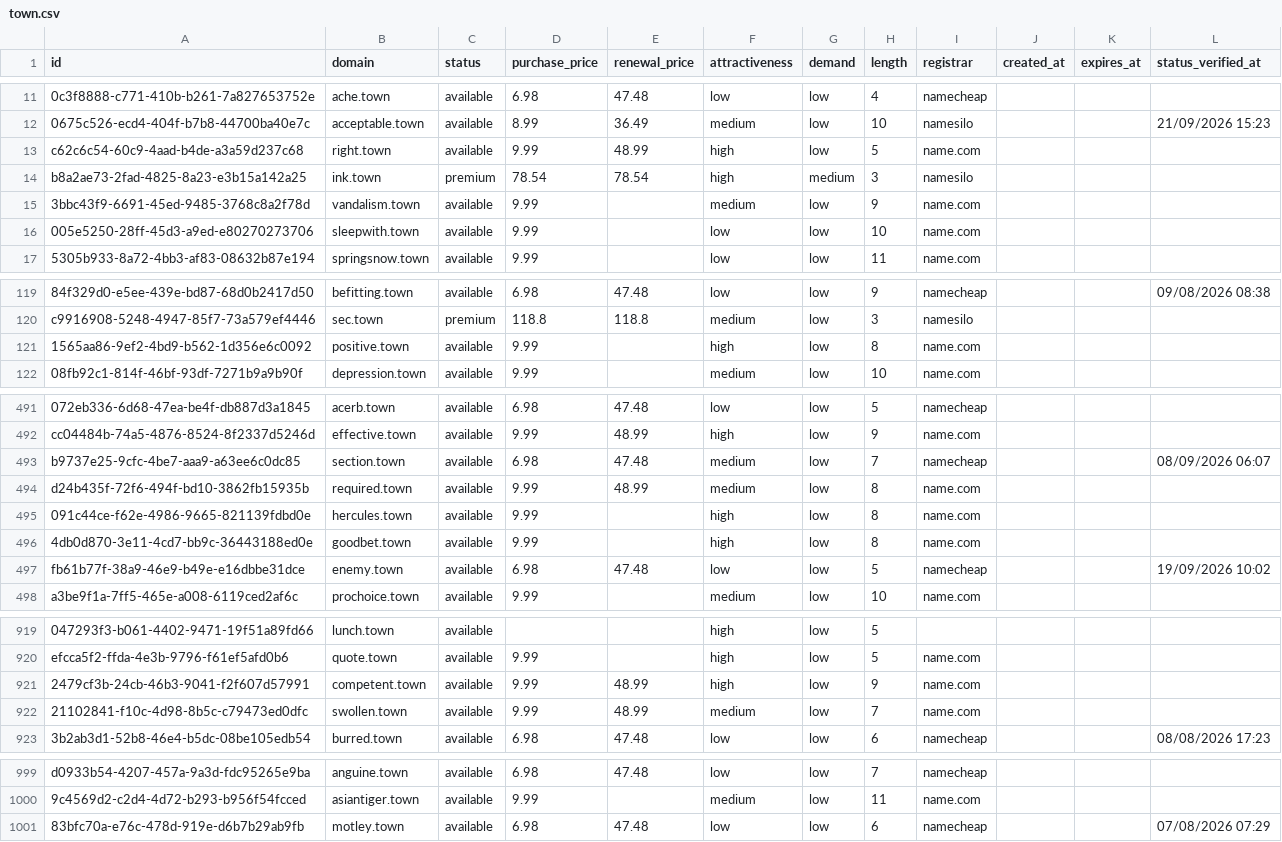
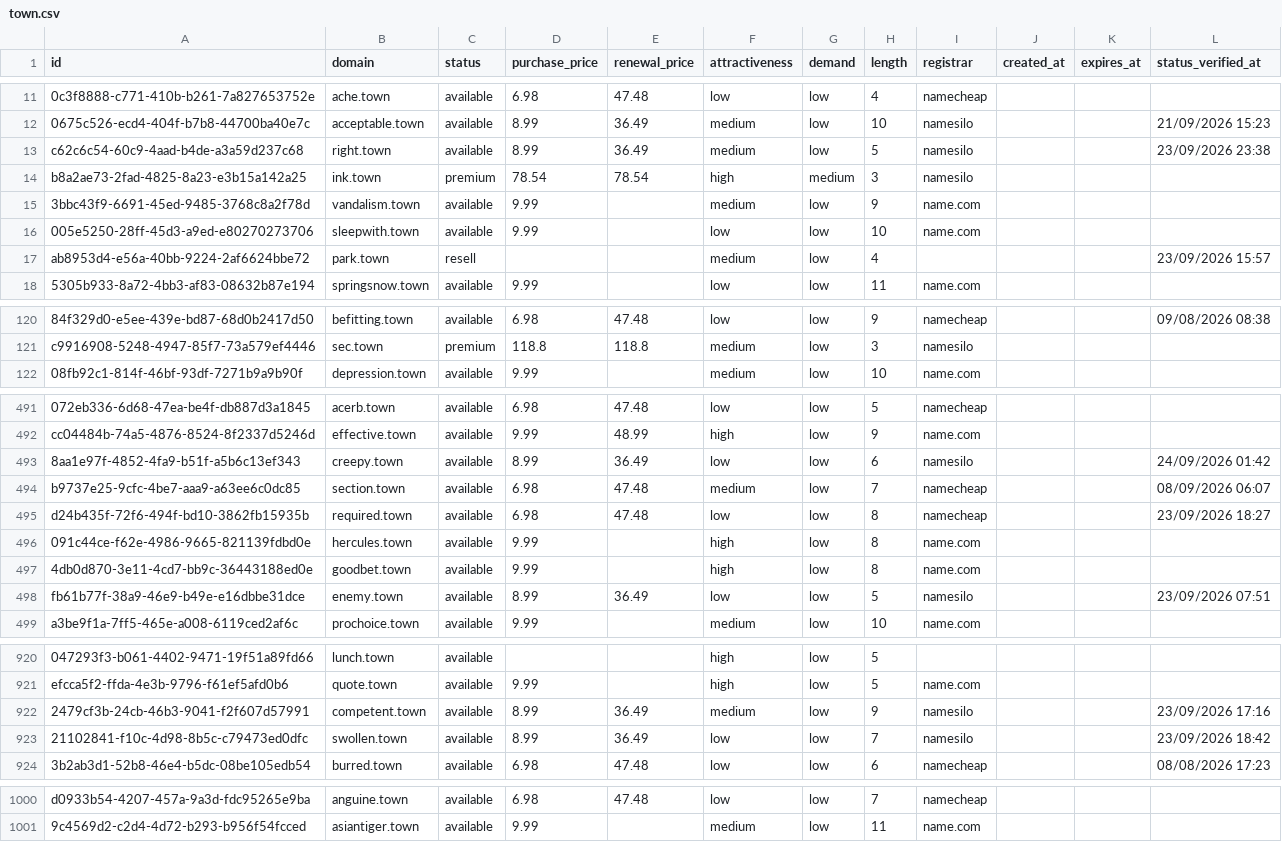
Before and after one commit to UniqueDomains/town-oneword-domains, a CSV file: town.csv, drawn as a sheet; only a part is shown, gaps mark what is left out; removed rows and columns are numbered as before the commit, all else as after; the diff covers the shown part only; the diff names each change by its address in the sheet, - before the commit and + after, or states it on an @@ line.

Commit message:
Domains update

```diff
--- a/town.csv
+++ b/town.csv
-D13 (purchase_price): 9.99
+D13 (purchase_price): 8.99
-E13 (renewal_price): 48.99
+E13 (renewal_price): 36.49
-F13 (attractiveness): high
+F13 (attractiveness): medium
-I13 (registrar): name.com
+I13 (registrar): namesilo
-L13 (status_verified_at): (empty)
+L13 (status_verified_at): 23/09/2026 23:38
+row 17: ab8953d4-e56a-40bb-9224-2af6624bbe72 | park.town | resell |  |  | medium | low | 4 |  |  |  | 23/09/2026 15:57
-row 121: 1565aa86-9ef2-4bd9-b562-1d356e6c0092 | positive.town | available | 9.99 |  | high | low | 8 | name.com
+row 493: 8aa1e97f-4852-4fa9-b51f-a5b6c13ef343 | creepy.town | available | 8.99 | 36.49 | low | low | 6 | namesilo |  |  | 24/09/2026 01:42
-D495 (purchase_price): 9.99
+D495 (purchase_price): 6.98
-E495 (renewal_price): 48.99
+E495 (renewal_price): 47.48
-F495 (attractiveness): medium
+F495 (attractiveness): low
-I495 (registrar): name.com
+I495 (registrar): namecheap
-L495 (status_verified_at): (empty)
+L495 (status_verified_at): 23/09/2026 18:27
-D498 (purchase_price): 6.98
+D498 (purchase_price): 8.99
-E498 (renewal_price): 47.48
+E498 (renewal_price): 36.49
-I498 (registrar): namecheap
+I498 (registrar): namesilo
-L498 (status_verified_at): 19/09/2026 10:02
+L498 (status_verified_at): 23/09/2026 07:51
-D922:D923 (purchase_price): 9.99
+D922:D923 (purchase_price): 8.99
-E922:E923 (renewal_price): 48.99
+E922:E923 (renewal_price): 36.49
-F922 (attractiveness): high
+F922 (attractiveness): medium
-I922:I923 (registrar): name.com
+I922:I923 (registrar): namesilo
-L922 (status_verified_at): (empty)
+L922 (status_verified_at): 23/09/2026 17:16
-F923 (attractiveness): medium
+F923 (attractiveness): low
-L923 (status_verified_at): (empty)
+L923 (status_verified_at): 23/09/2026 18:42
-row 1001: 83bfc70a-e76c-478d-919e-d6b7b29ab9fb | motley.town | available | 6.98 | 47.48 | low | low | 6 | namecheap |  |  | 07/08/2026 07:29
```
Also changed, not shown: 137 edited cells elsewhere in this file, 4 other files.
